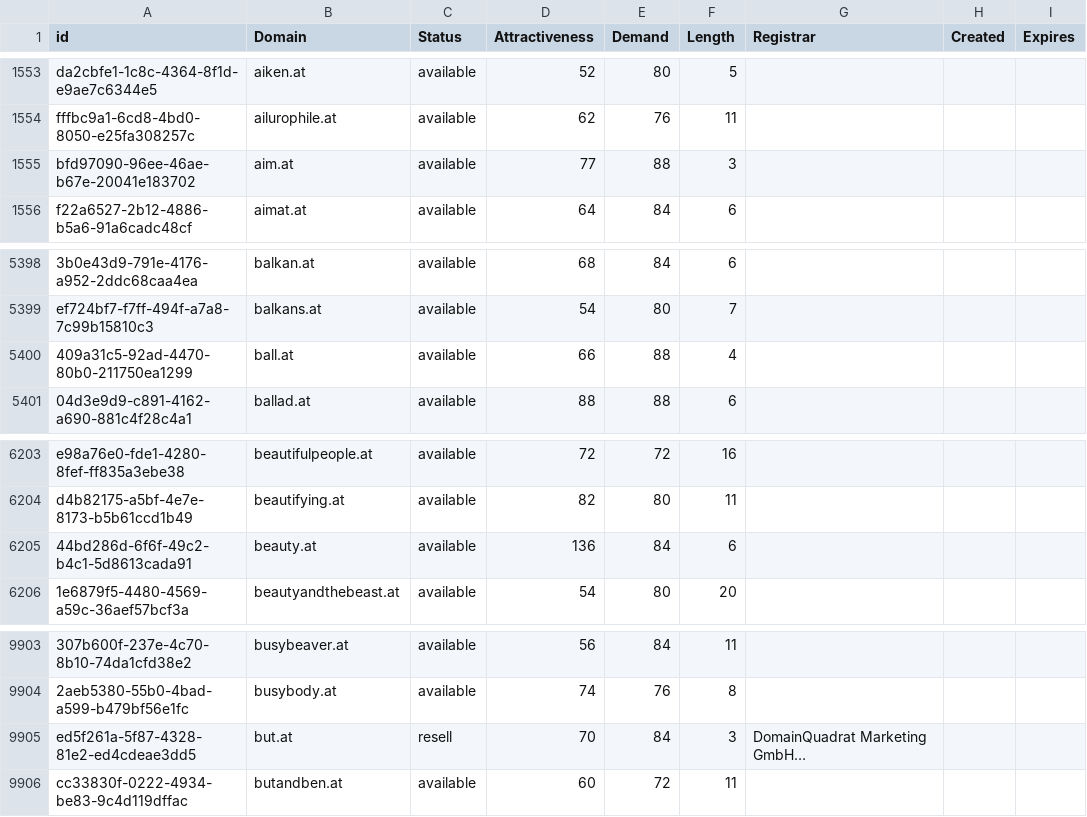
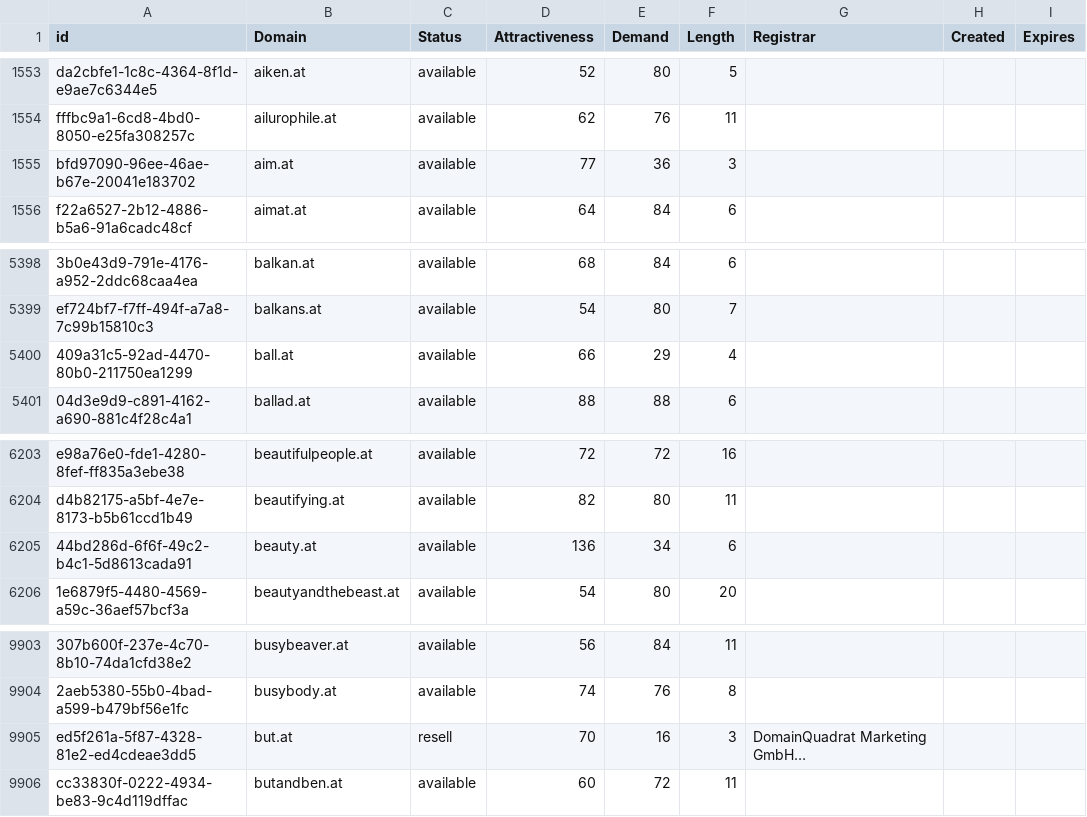
Before and after one commit to UniqueDomains/at-oneword-domains, a CSV file: at.csv, drawn as a sheet; only a part is shown, gaps mark what is left out; long unchanged cells end in …; the diff names each change by its address in the sheet, - before the commit and + after, or states it on an @@ line.

Commit message:
Domains update

```diff
--- a/at.csv
+++ b/at.csv
-E1555 (Demand): 88
+E1555 (Demand): 36
-E5400 (Demand): 88
+E5400 (Demand): 29
-E6205 (Demand): 84
+E6205 (Demand): 34
-E9905 (Demand): 84
+E9905 (Demand): 16
```
Also changed, not shown: 2 other files.
